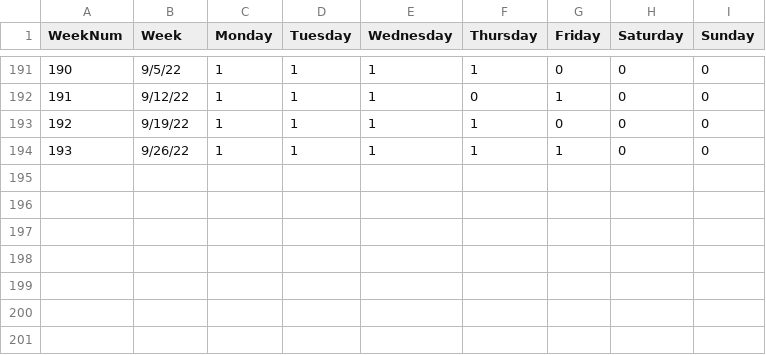
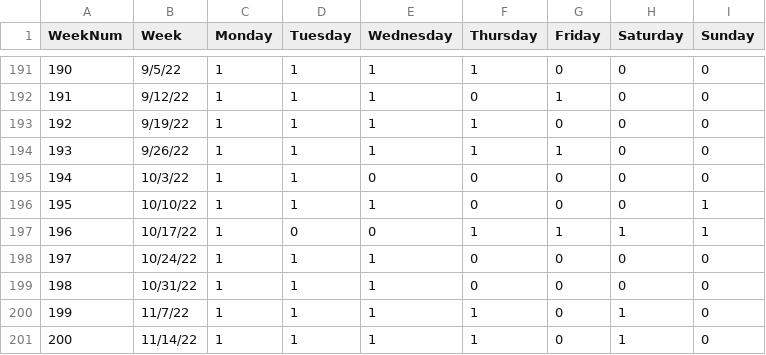
Before and after one commit to jack-epstein/crosswords, a CSV file: data/crossword.csv, drawn as a sheet; only a part is shown, gaps mark what is left out; the diff names each change by its address in the sheet, - before the commit and + after, or states it on an @@ line.

Commit message:
update data

```diff
--- a/data/crossword.csv
+++ b/data/crossword.csv
+row 195: 194 | 10/3/22 | 1 | 1 | 0 | 0 | 0 | 0 | 0
+row 196: 195 | 10/10/22 | 1 | 1 | 1 | 0 | 0 | 0 | 1
+row 197: 196 | 10/17/22 | 1 | 0 | 0 | 1 | 1 | 1 | 1
+row 198: 197 | 10/24/22 | 1 | 1 | 1 | 0 | 0 | 0 | 0
+row 199: 198 | 10/31/22 | 1 | 1 | 1 | 0 | 0 | 0 | 0
+row 200: 199 | 11/7/22 | 1 | 1 | 1 | 1 | 0 | 1 | 0
+row 201: 200 | 11/14/22 | 1 | 1 | 1 | 1 | 0 | 1 | 0
```
